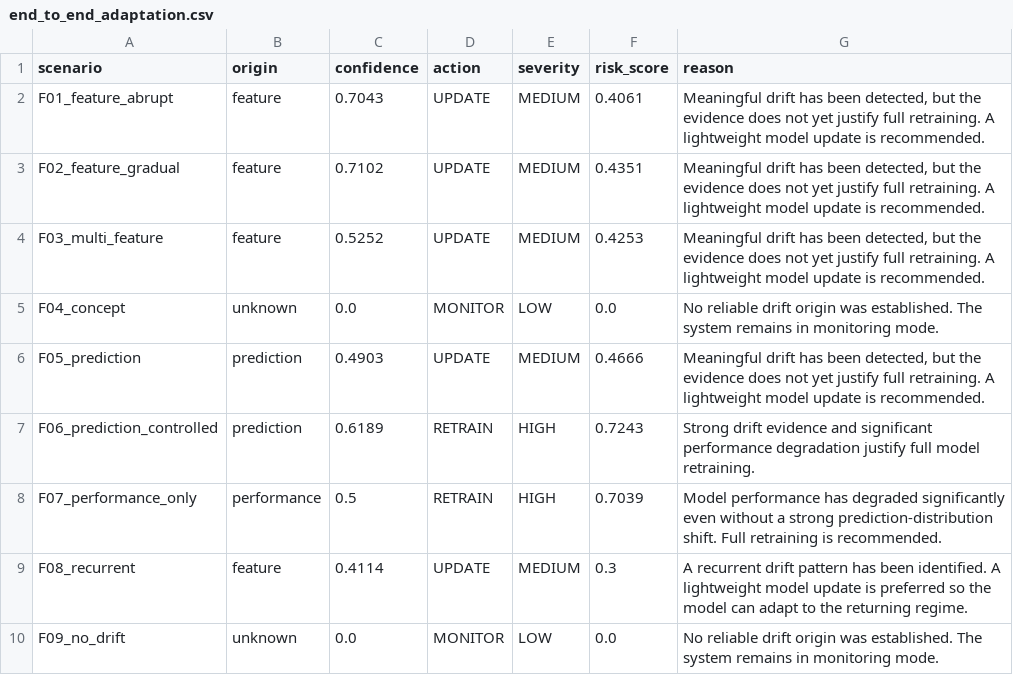
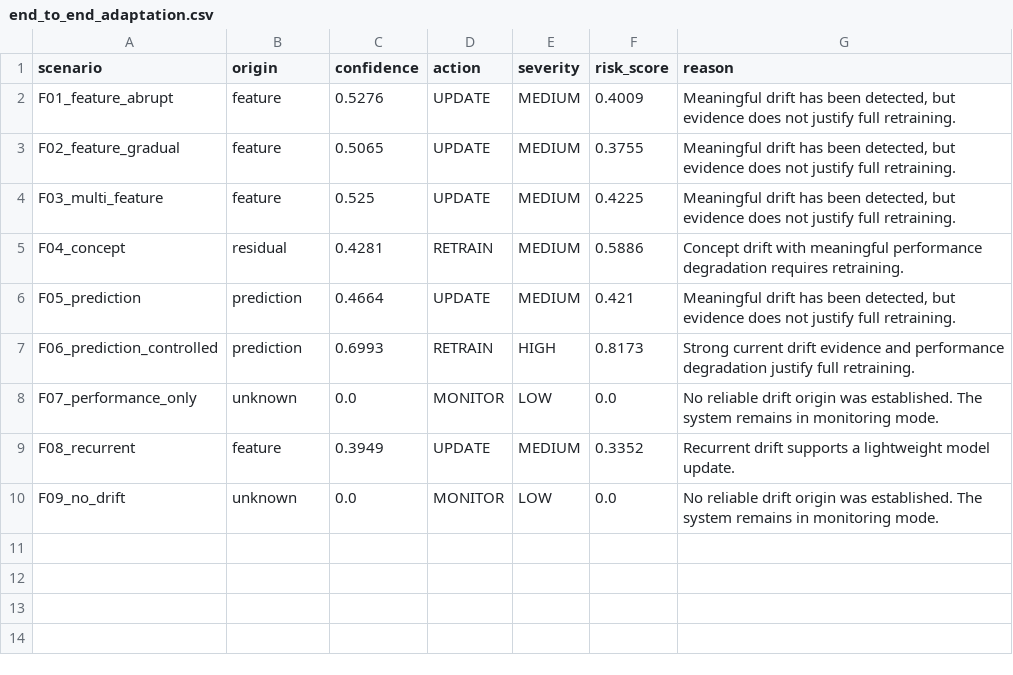
Before and after one commit to Afreenshaik07/DriftX-Forensics, a CSV file: results/end_to_end_adaptation.csv, drawn as a sheet.

Commit message:
Validate forensic adaptation and safety benchmarks

```diff
--- a/results/end_to_end_adaptation.csv
+++ b/results/end_to_end_adaptation.csv
@@ -1,10 +1,10 @@
 scenario,origin,confidence,action,severity,risk_score,reason
-F01_feature_abrupt,feature,0.7043,UPDATE,MEDIUM,0.4061,"Meaningful drift has been detected, but the evidence does not yet justify full retraining. A lightweight model update is recommended."
-F02_feature_gradual,feature,0.7102,UPDATE,MEDIUM,0.4351,"Meaningful drift has been detected, but the evidence does not yet justify full retraining. A lightweight model update is recommended."
-F03_multi_feature,feature,0.5252,UPDATE,MEDIUM,0.4253,"Meaningful drift has been detected, but the evidence does not yet justify full retraining. A lightweight model update is recommended."
-F04_concept,unknown,0.0,MONITOR,LOW,0.0,No reliable drift origin was established. The system remains in monitoring mode.
-F05_prediction,prediction,0.4903,UPDATE,MEDIUM,0.4666,"Meaningful drift has been detected, but the evidence does not yet justify full retraining. A lightweight model update is recommended."
-F06_prediction_controlled,prediction,0.6189,RETRAIN,HIGH,0.7243,Strong drift evidence and significant performance degradation justify full model retraining.
-F07_performance_only,performance,0.5,RETRAIN,HIGH,0.7039,Model performance has degraded significantly even without a strong prediction-distribution shift. Full retraining is recommended.
-F08_recurrent,feature,0.4114,UPDATE,MEDIUM,0.3,A recurrent drift pattern has been identified. A lightweight model update is preferred so the model can adapt to the returning regime.
+F01_feature_abrupt,feature,0.5276,UPDATE,MEDIUM,0.4009,"Meaningful drift has been detected, but evidence does not justify full retraining."
+F02_feature_gradual,feature,0.5065,UPDATE,MEDIUM,0.3755,"Meaningful drift has been detected, but evidence does not justify full retraining."
+F03_multi_feature,feature,0.525,UPDATE,MEDIUM,0.4225,"Meaningful drift has been detected, but evidence does not justify full retraining."
+F04_concept,residual,0.4281,RETRAIN,MEDIUM,0.5886,Concept drift with meaningful performance degradation requires retraining.
+F05_prediction,prediction,0.4664,UPDATE,MEDIUM,0.421,"Meaningful drift has been detected, but evidence does not justify full retraining."
+F06_prediction_controlled,prediction,0.6993,RETRAIN,HIGH,0.8173,Strong current drift evidence and performance degradation justify full retraining.
+F07_performance_only,unknown,0.0,MONITOR,LOW,0.0,No reliable drift origin was established. The system remains in monitoring mode.
+F08_recurrent,feature,0.3949,UPDATE,MEDIUM,0.3352,Recurrent drift supports a lightweight model update.
 F09_no_drift,unknown,0.0,MONITOR,LOW,0.0,No reliable drift origin was established. The system remains in monitoring mode.
```
Also changed, not shown: results/adaptation_benchmark.csv, 1 other file.
